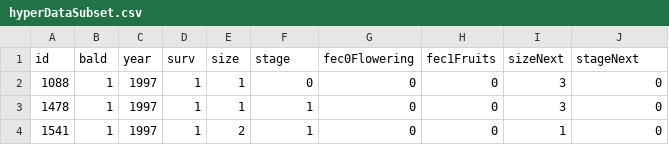
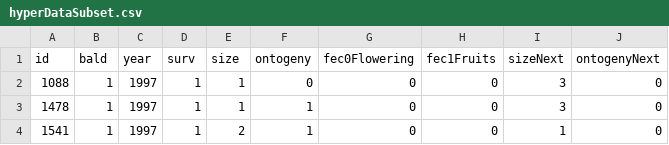
Before and after one commit to r-forge/ipmpack, a CSV file: pkg/data/hyperDataSubset.csv, drawn as a sheet; only a part is shown.

Commit message:
chnage Hyper to not have confusing name "stage" with different meaning from in rest of IPMpack; and chagne error in diagnostics
git-svn-id: svn://svn.r-forge.r-project.org/svnroot/ipmpack@580 edb9625f-4e0d-4859-8d74-9fd3b1da38cb

```diff
--- a/pkg/data/hyperDataSubset.csv
+++ b/pkg/data/hyperDataSubset.csv
@@ -1,2 +1,2 @@
-id;bald;year;surv;size;stage;fec0Flowering;fec1Fruits;sizeNext;stageNext
+id;bald;year;surv;size;ontogeny;fec0Flowering;fec1Fruits;sizeNext;ontogenyNext
 1088;1;1997;1;1;0;0;0;3;0
```
Also changed, not shown: 2 other files.
